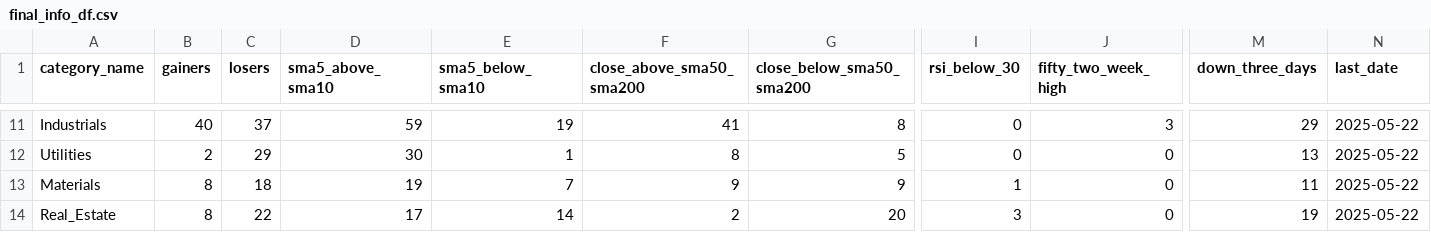
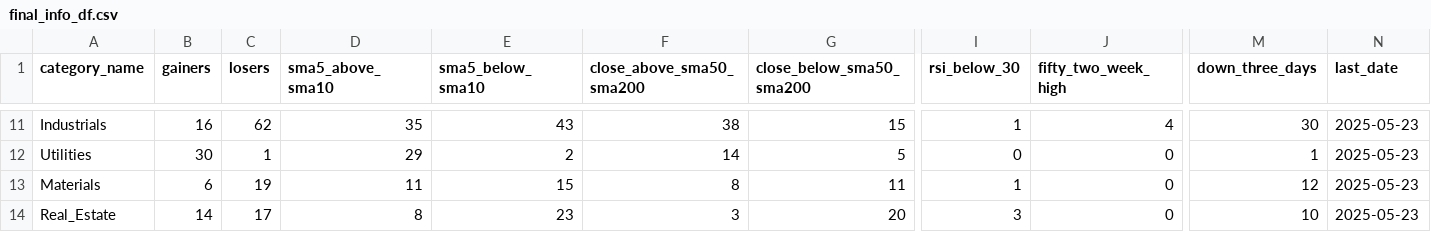
Before and after one commit to bhattathakur/snpdaily, a CSV file: final_info_df.csv, drawn as a sheet; only a part is shown, gaps mark what is left out; the diff covers the shown part only; the diff names each change by its address in the sheet, - before the commit and + after, or states it on an @@ line.

```diff
--- a/final_info_df.csv
+++ b/final_info_df.csv
-B11 (gainers): 40
+B11 (gainers): 16
-C11 (losers): 37
+C11 (losers): 62
-D11 (sma5_above_sma10): 59
+D11 (sma5_above_sma10): 35
-E11 (sma5_below_sma10): 19
+E11 (sma5_below_sma10): 43
-F11 (close_above_sma50_sma200): 41
+F11 (close_above_sma50_sma200): 38
-G11 (close_below_sma50_sma200): 8
+G11 (close_below_sma50_sma200): 15
-I11 (rsi_below_30): 0
+I11 (rsi_below_30): 1
-J11 (fifty_two_week_high): 3
+J11 (fifty_two_week_high): 4
-M11 (down_three_days): 29
+M11 (down_three_days): 30
-N11:N14 (last_date): 2025-05-22
+N11:N14 (last_date): 2025-05-23
-B12 (gainers): 2
+B12 (gainers): 30
-C12 (losers): 29
+C12 (losers): 1
-D12 (sma5_above_sma10): 30
+D12 (sma5_above_sma10): 29
-E12 (sma5_below_sma10): 1
+E12 (sma5_below_sma10): 2
-F12 (close_above_sma50_sma200): 8
+F12 (close_above_sma50_sma200): 14
-M12 (down_three_days): 13
+M12 (down_three_days): 1
-B13 (gainers): 8
+B13 (gainers): 6
-C13 (losers): 18
+C13 (losers): 19
-D13 (sma5_above_sma10): 19
+D13 (sma5_above_sma10): 11
-E13 (sma5_below_sma10): 7
+E13 (sma5_below_sma10): 15
-F13 (close_above_sma50_sma200): 9
+F13 (close_above_sma50_sma200): 8
-G13 (close_below_sma50_sma200): 9
+G13 (close_below_sma50_sma200): 11
-M13 (down_three_days): 11
+M13 (down_three_days): 12
-B14 (gainers): 8
+B14 (gainers): 14
-C14 (losers): 22
+C14 (losers): 17
-D14 (sma5_above_sma10): 17
+D14 (sma5_above_sma10): 8
-E14 (sma5_below_sma10): 14
+E14 (sma5_below_sma10): 23
-F14 (close_above_sma50_sma200): 2
+F14 (close_above_sma50_sma200): 3
-M14 (down_three_days): 19
+M14 (down_three_days): 10
```
Also changed, not shown: 115 edited cells elsewhere in this file, df_dow.csv, df_nasdaq100.csv, 3 other files.
